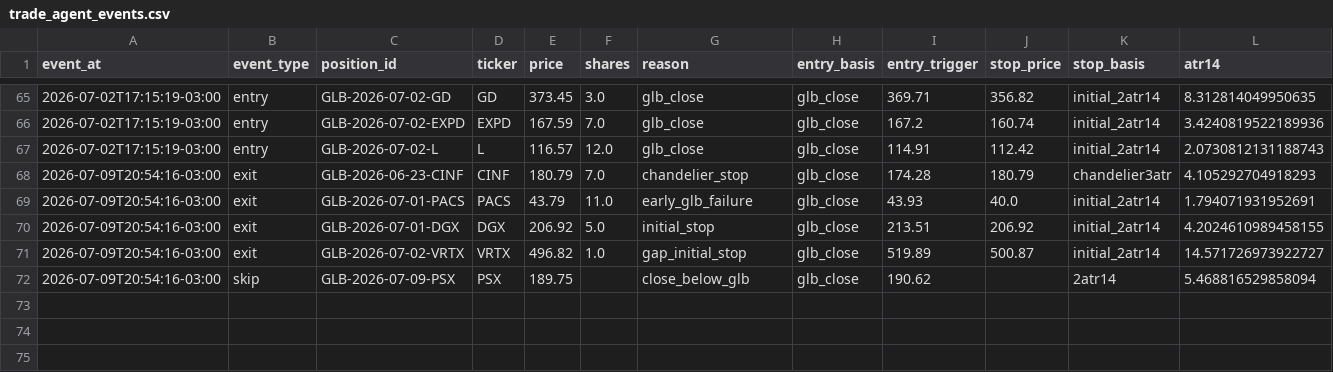
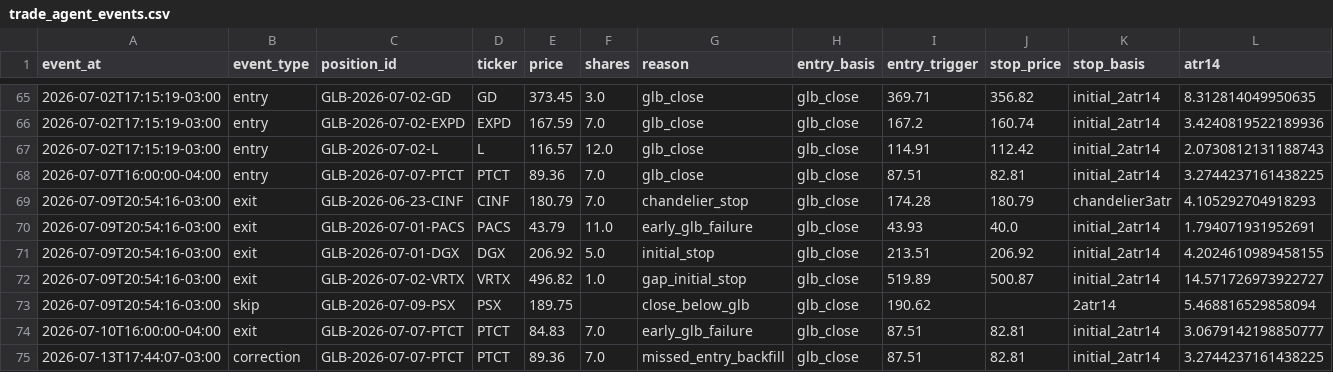
Before and after one commit to vmossini/radar-dashboard, a CSV file: trade_agent_events.csv, drawn as a sheet; only a part is shown, gaps mark what is left out; rows hold the shown columns only; the diff names each change by its address in the sheet, - before the commit and + after, or states it on an @@ line.

```diff
--- a/trade_agent_events.csv
+++ b/trade_agent_events.csv
+row 68: 2026-07-07T16:00:00-04:00 | entry | GLB-2026-07-07-PTCT | PTCT | 89.36 | 7.0 | glb_close | glb_close | 87.51 | 82.81 | initial_2atr14 | 3.2744237161438225
+row 74: 2026-07-10T16:00:00-04:00 | exit | GLB-2026-07-07-PTCT | PTCT | 84.83 | 7.0 | early_glb_failure | glb_close | 87.51 | 82.81 | initial_2atr14 | 3.0679142198850777
+row 75: 2026-07-13T17:44:07-03:00 | correction | GLB-2026-07-07-PTCT | PTCT | 89.36 | 7.0 | missed_entry_backfill | glb_close | 87.51 | 82.81 | initial_2atr14 | 3.2744237161438225
```
Also changed, not shown: latest_short_agent_metrics.csv, trade_agent_daily_metrics.csv, 2 other files.
